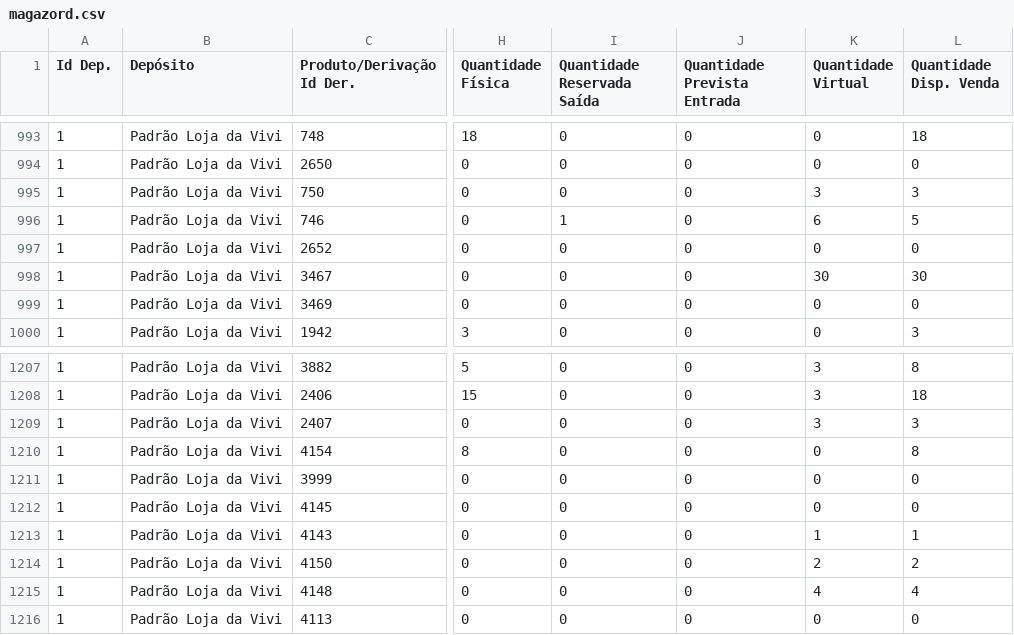
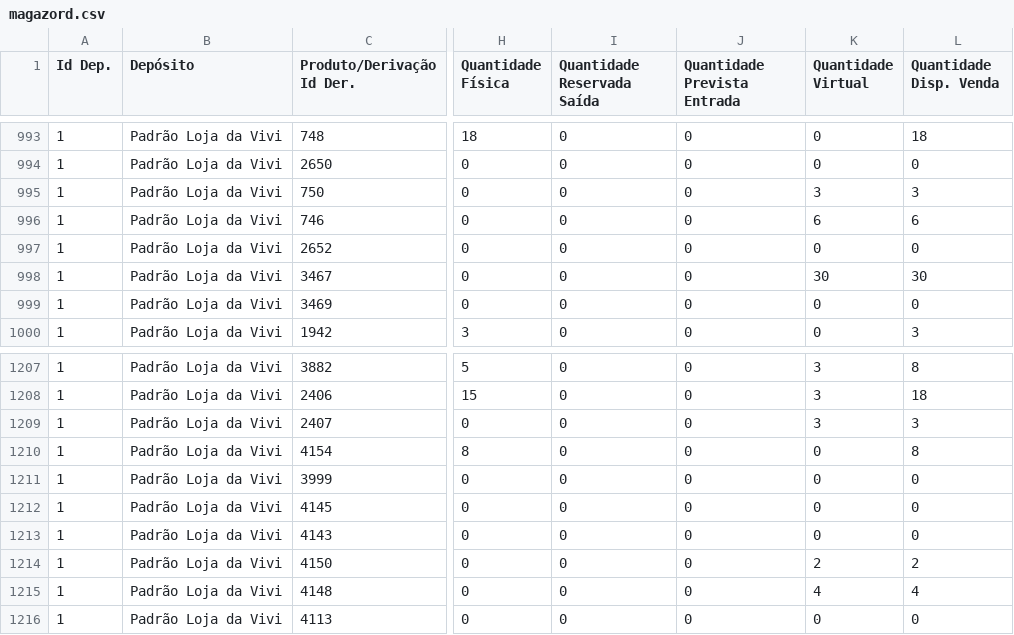
Before and after one commit to lojadavivi/subsistemas, a CSV file: CSV/magazord.csv, drawn as a sheet; only a part is shown, gaps mark what is left out; the diff names each change by its address in the sheet, - before the commit and + after, or states it on an @@ line.

```diff
--- a/CSV/magazord.csv
+++ b/CSV/magazord.csv
-I996 (Quantidade Reservada Saída): 1
+I996 (Quantidade Reservada Saída): 0
-L996 (Quantidade Disp. Venda): 5
+L996 (Quantidade Disp. Venda): 6
-K1213 (Quantidade Virtual): 1
+K1213 (Quantidade Virtual): 0
-L1213 (Quantidade Disp. Venda): 1
+L1213 (Quantidade Disp. Venda): 0
```
Also changed, not shown: 1 other file.
